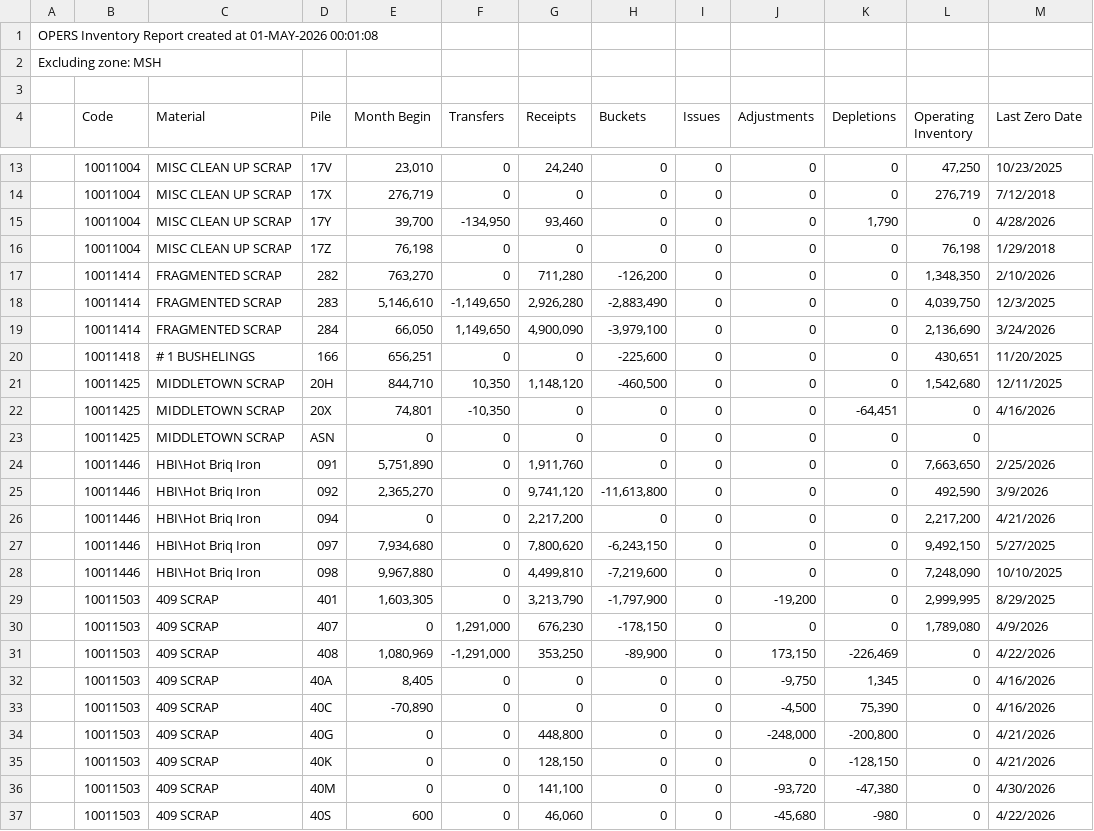
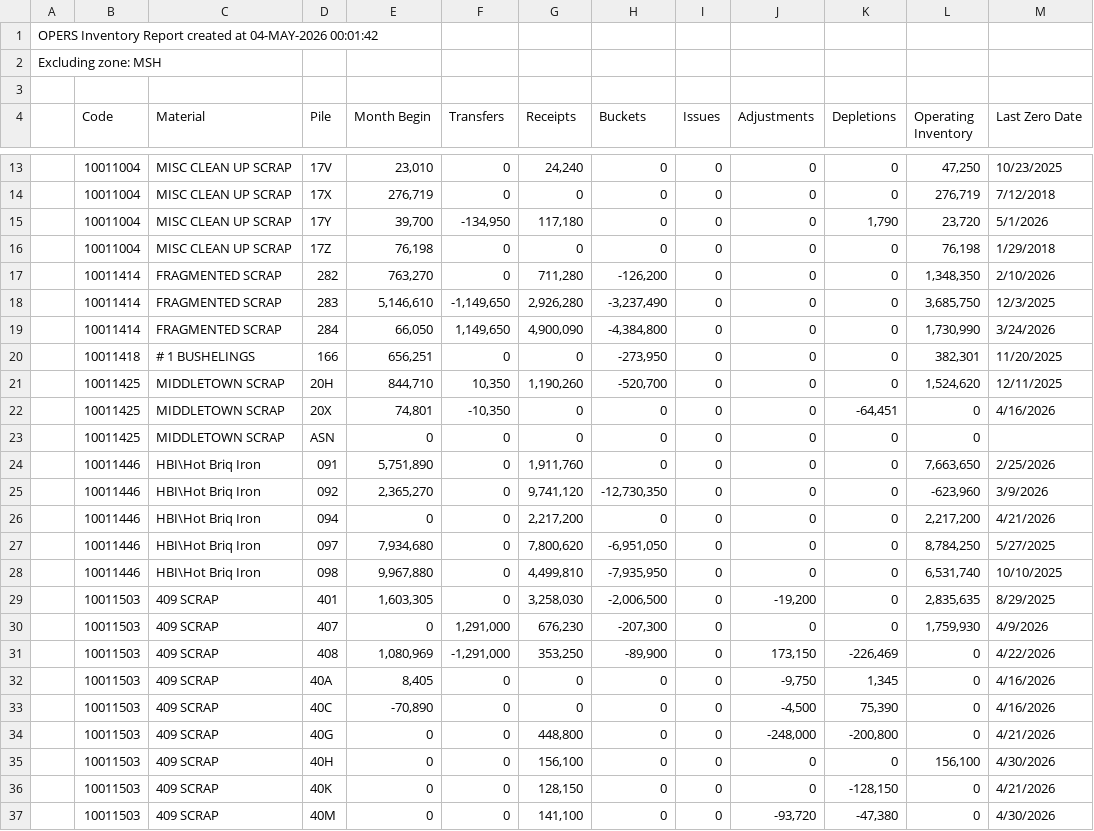
Before and after one commit to Harsco36Map/Yardmap, a CSV file: LatestInventory.csv, drawn as a sheet; only a part is shown, gaps mark what is left out; the shorter side is filled out with more unchanged rows; the diff covers the shown part only.

Commit message:
Add files via upload

```diff
--- a/LatestInventory.csv
+++ b/LatestInventory.csv
@@ -1,2 +1,2 @@
-OPERS Inventory Report created at 01-MAY-2026 00:01:08
+OPERS Inventory Report created at 04-MAY-2026 00:01:42
 Excluding zone: MSH
@@ -14,9 +14,9 @@ Excluding zone: MSH
 ,"10011004","MISC CLEAN UP SCRAP","17X ","276,719","0","0","0","0","0","0","276,719","7/12/2018"
-,"10011004","MISC CLEAN UP SCRAP","17Y ","39,700","-134,950","93,460","0","0","0","1,790","0","4/28/2026"
+,"10011004","MISC CLEAN UP SCRAP","17Y ","39,700","-134,950","117,180","0","0","0","1,790","23,720","5/1/2026"
 ,"10011004","MISC CLEAN UP SCRAP","17Z ","76,198","0","0","0","0","0","0","76,198","1/29/2018"
 ,"10011414","FRAGMENTED SCRAP","282 ","763,270","0","711,280","-126,200","0","0","0","1,348,350","2/10/2026"
-,"10011414","FRAGMENTED SCRAP","283 ","5,146,610","-1,149,650","2,926,280","-2,883,490","0","0","0","4,039,750","12/3/2025"
-,"10011414","FRAGMENTED SCRAP","284 ","66,050","1,149,650","4,900,090","-3,979,100","0","0","0","2,136,690","3/24/2026"
-,"10011418","# 1 BUSHELINGS","166 ","656,251","0","0","-225,600","0","0","0","430,651","11/20/2025"
-,"10011425","MIDDLETOWN SCRAP","20H ","844,710","10,350","1,148,120","-460,500","0","0","0","1,542,680","12/11/2025"
+,"10011414","FRAGMENTED SCRAP","283 ","5,146,610","-1,149,650","2,926,280","-3,237,490","0","0","0","3,685,750","12/3/2025"
+,"10011414","FRAGMENTED SCRAP","284 ","66,050","1,149,650","4,900,090","-4,384,800","0","0","0","1,730,990","3/24/2026"
+,"10011418","# 1 BUSHELINGS","166 ","656,251","0","0","-273,950","0","0","0","382,301","11/20/2025"
+,"10011425","MIDDLETOWN SCRAP","20H ","844,710","10,350","1,190,260","-520,700","0","0","0","1,524,620","12/11/2025"
 ,"10011425","MIDDLETOWN SCRAP","20X ","74,801","-10,350","0","0","0","0","-64,451","0","4/16/2026"
@@ -24,8 +24,8 @@ Excluding zone: MSH
 ,"10011446","HBI\Hot Briq Iron","091 ","5,751,890","0","1,911,760","0","0","0","0","7,663,650","2/25/2026"
-,"10011446","HBI\Hot Briq Iron","092 ","2,365,270","0","9,741,120","-11,613,800","0","0","0","492,590","3/9/2026"
+,"10011446","HBI\Hot Briq Iron","092 ","2,365,270","0","9,741,120","-12,730,350","0","0","0","-623,960","3/9/2026"
 ,"10011446","HBI\Hot Briq Iron","094 ","0","0","2,217,200","0","0","0","0","2,217,200","4/21/2026"
-,"10011446","HBI\Hot Briq Iron","097 ","7,934,680","0","7,800,620","-6,243,150","0","0","0","9,492,150","5/27/2025"
-,"10011446","HBI\Hot Briq Iron","098 ","9,967,880","0","4,499,810","-7,219,600","0","0","0","7,248,090","10/10/2025"
-,"10011503","409 SCRAP","401 ","1,603,305","0","3,213,790","-1,797,900","0","-19,200","0","2,999,995","8/29/2025"
-,"10011503","409 SCRAP","407 ","0","1,291,000","676,230","-178,150","0","0","0","1,789,080","4/9/2026"
+,"10011446","HBI\Hot Briq Iron","097 ","7,934,680","0","7,800,620","-6,951,050","0","0","0","8,784,250","5/27/2025"
+,"10011446","HBI\Hot Briq Iron","098 ","9,967,880","0","4,499,810","-7,935,950","0","0","0","6,531,740","10/10/2025"
+,"10011503","409 SCRAP","401 ","1,603,305","0","3,258,030","-2,006,500","0","-19,200","0","2,835,635","8/29/2025"
+,"10011503","409 SCRAP","407 ","0","1,291,000","676,230","-207,300","0","0","0","1,759,930","4/9/2026"
 ,"10011503","409 SCRAP","408 ","1,080,969","-1,291,000","353,250","-89,900","0","173,150","-226,469","0","4/22/2026"
@@ -34,2 +34,3 @@ Excluding zone: MSH
 ,"10011503","409 SCRAP","40G ","0","0","448,800","0","0","-248,000","-200,800","0","4/21/2026"
+,"10011503","409 SCRAP","40H ","0","0","156,100","0","0","0","0","156,100","4/30/2026"
 ,"10011503","409 SCRAP","40K ","0","0","128,150","0","0","0","-128,150","0","4/21/2026"
```
Also changed, not shown: 1 added row and 71 edited cells elsewhere in this file.
